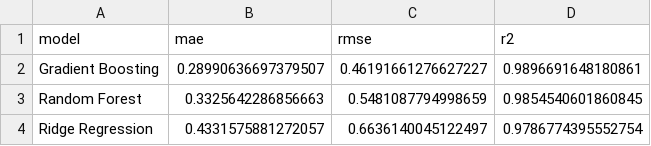
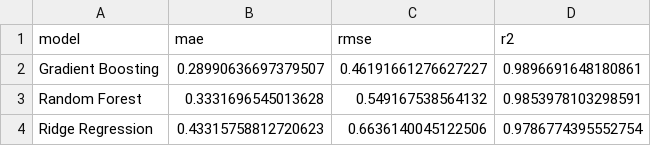
Before and after one commit to 4peace1/Crop-Yield-Prediction, a CSV file: reports/model_comparison.csv, drawn as a sheet.

Commit message:
Retrain model with current environment

```diff
--- a/reports/model_comparison.csv
+++ b/reports/model_comparison.csv
@@ -2,3 +2,3 @@ model,mae,rmse,r2
 Gradient Boosting,0.28990636697379507,0.46191661276627227,0.9896691648180861
-Random Forest,0.3325642286856663,0.5481087794998659,0.9854540601860845
-Ridge Regression,0.4331575881272057,0.6636140045122497,0.9786774395552754
+Random Forest,0.3331696545013628,0.549167538564132,0.9853978103298591
+Ridge Regression,0.43315758812720623,0.6636140045122506,0.9786774395552754
```
Also changed, not shown: 2 other files.
